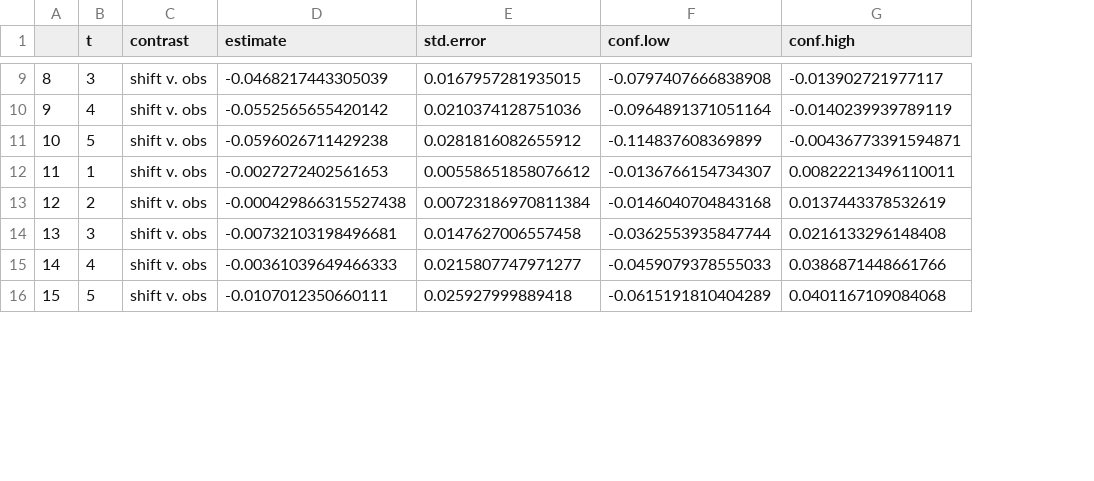
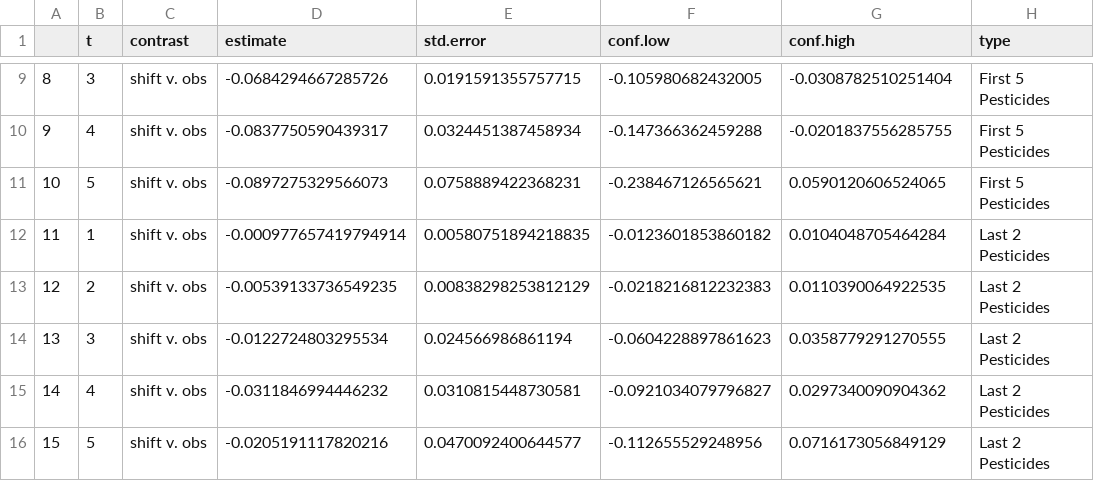
Before and after one commit to CI-NYC/CHAMACOS, a CSV file: results_csv/longitudinal_contrasts_exposures.csv, drawn as a sheet; only a part is shown, gaps mark what is left out; the diff covers the shown part only; the diff names each change by its address in the sheet, - before the commit and + after, or states it on an @@ line.

```diff
--- a/results_csv/longitudinal_contrasts_exposures.csv
+++ b/results_csv/longitudinal_contrasts_exposures.csv
+column H (type), rows 9-16: First 5 Pesticides | First 5 Pesticides | First 5 Pesticides | Last 2 Pesticides | Last 2 Pesticides | Last 2 Pesticides | Last 2 Pesticides | Last 2 Pesticides
-D9 (estimate): -0.0468217443305039
+D9 (estimate): -0.0684294667285726
-E9 (std.error): 0.0167957281935015
+E9 (std.error): 0.0191591355757715
-F9 (conf.low): -0.0797407666838908
+F9 (conf.low): -0.105980682432005
-G9 (conf.high): -0.013902721977117
+G9 (conf.high): -0.0308782510251404
-D10 (estimate): -0.0552565655420142
+D10 (estimate): -0.0837750590439317
-E10 (std.error): 0.0210374128751036
+E10 (std.error): 0.0324451387458934
-F10 (conf.low): -0.0964891371051164
+F10 (conf.low): -0.147366362459288
-G10 (conf.high): -0.0140239939789119
+G10 (conf.high): -0.0201837556285755
-D11 (estimate): -0.0596026711429238
+D11 (estimate): -0.0897275329566073
-E11 (std.error): 0.0281816082655912
+E11 (std.error): 0.0758889422368231
-F11 (conf.low): -0.114837608369899
+F11 (conf.low): -0.238467126565621
-G11 (conf.high): -0.00436773391594871
+G11 (conf.high): 0.0590120606524065
-D12 (estimate): -0.0027272402561653
+D12 (estimate): -0.000977657419794914
-E12 (std.error): 0.00558651858076612
+E12 (std.error): 0.00580751894218835
-F12 (conf.low): -0.0136766154734307
+F12 (conf.low): -0.0123601853860182
-G12 (conf.high): 0.00822213496110011
+G12 (conf.high): 0.0104048705464284
-D13 (estimate): -0.000429866315527438
+D13 (estimate): -0.00539133736549235
-E13 (std.error): 0.00723186970811384
+E13 (std.error): 0.00838298253812129
-F13 (conf.low): -0.0146040704843168
+F13 (conf.low): -0.0218216812232383
-G13 (conf.high): 0.0137443378532619
+G13 (conf.high): 0.0110390064922535
-D14 (estimate): -0.00732103198496681
+D14 (estimate): -0.0122724803295534
-E14 (std.error): 0.0147627006557458
+E14 (std.error): 0.024566986861194
-F14 (conf.low): -0.0362553935847744
+F14 (conf.low): -0.0604228897861623
-G14 (conf.high): 0.0216133296148408
+G14 (conf.high): 0.0358779291270555
-D15 (estimate): -0.00361039649466333
+D15 (estimate): -0.0311846994446232
-E15 (std.error): 0.0215807747971277
+E15 (std.error): 0.0310815448730581
-F15 (conf.low): -0.0459079378555033
+F15 (conf.low): -0.0921034079796827
-G15 (conf.high): 0.0386871448661766
+G15 (conf.high): 0.0297340090904362
-D16 (estimate): -0.0107012350660111
+D16 (estimate): -0.0205191117820216
-E16 (std.error): 0.025927999889418
+E16 (std.error): 0.0470092400644577
-F16 (conf.low): -0.0615191810404289
+F16 (conf.low): -0.112655529248956
-G16 (conf.high): 0.0401167109084068
+G16 (conf.high): 0.0716173056849129
```
Also changed, not shown: 48 edited cells elsewhere in this file, results_csv/contrasts_single_timepoint.csv, results_csv/longitudinal_results_exposures.csv, 11 other files.
